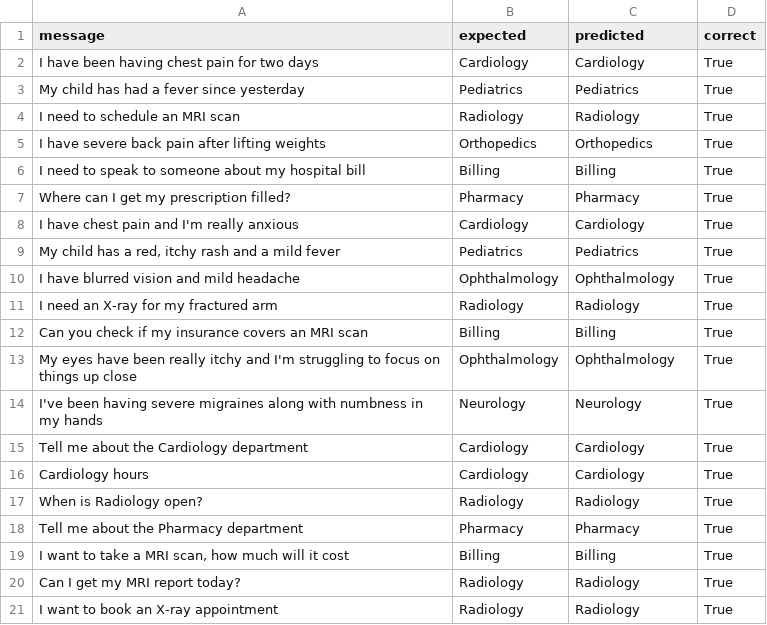
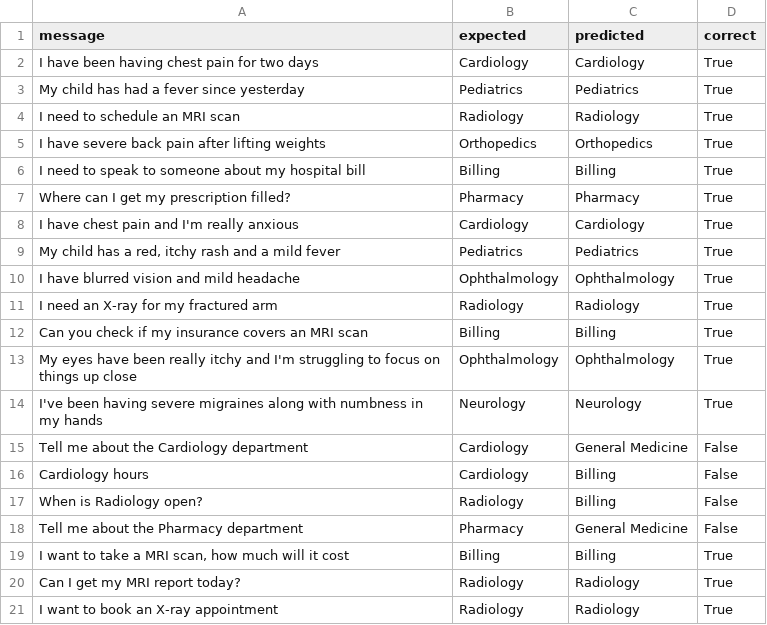
Before and after one commit to balamurugan-ee/rag-bot-eval, a CSV file: outputs/detailed_results.csv, drawn as a sheet.

```diff
--- a/outputs/detailed_results.csv
+++ b/outputs/detailed_results.csv
@@ -14,6 +14,6 @@ My eyes have been really itchy and I'm struggling to focus on things up close,Op
 I've been having severe migraines along with numbness in my hands,Neurology,Neurology,True
-Tell me about the Cardiology department,Cardiology,Cardiology,True
-Cardiology hours,Cardiology,Cardiology,True
-When is Radiology open?,Radiology,Radiology,True
-Tell me about the Pharmacy department,Pharmacy,Pharmacy,True
+Tell me about the Cardiology department,Cardiology,General Medicine,False
+Cardiology hours,Cardiology,Billing,False
+When is Radiology open?,Radiology,Billing,False
+Tell me about the Pharmacy department,Pharmacy,General Medicine,False
 "I want to take a MRI scan, how much will it cost",Billing,Billing,True
```
Also changed, not shown: outputs/confusion_matrix.csv, 7 other files.
